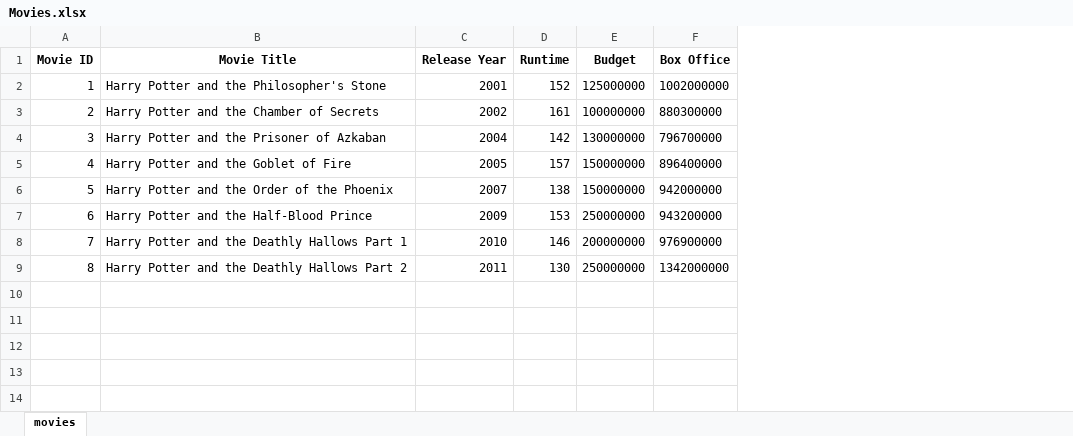
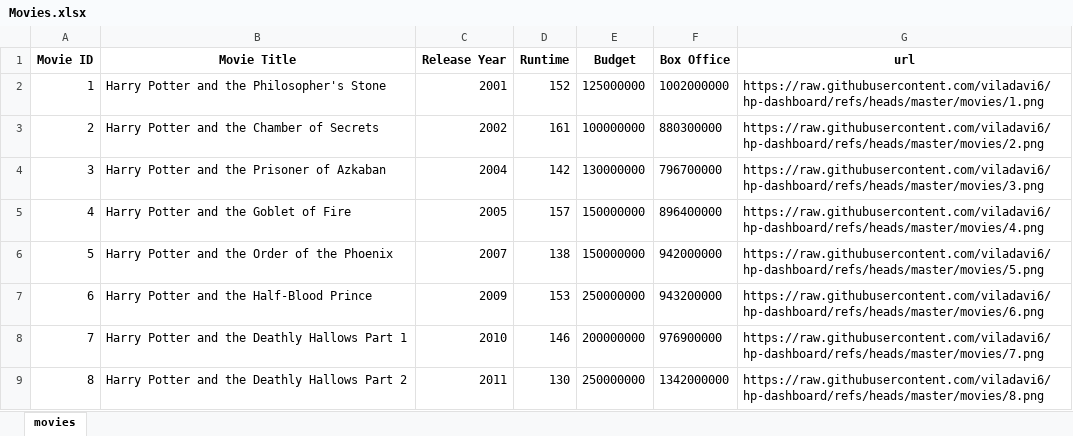
Before and after one commit to viladavi6/hp-dashboard, an Excel workbook: data/Movies.xlsx, sheet movies, drawn as a sheet; values as stored, in another font and other column widths than the file's, no borders; the diff names each change by its address in the sheet, - before the commit and + after, or states it on an @@ line.

```diff
--- a/data/Movies.xlsx (sheet movies)
+++ b/data/Movies.xlsx (sheet movies)
+column G (url), rows 2-9: https://raw.githubusercontent.com/viladavi6/hp-dashboard/refs/heads/master/movies/1.png | https://raw.githubusercontent.com/viladavi6/hp-dashboard/refs/heads/master/movies/2.png | https://raw.githubusercontent.com/viladavi6/hp-dashboard/refs/heads/master/movies/3.png | https://raw.githubusercontent.com/viladavi6/hp-dashboard/refs/heads/master/movies/4.png | https://raw.githubusercontent.com/viladavi6/hp-dashboard/refs/heads/master/movies/5.png | https://raw.githubusercontent.com/viladavi6/hp-dashboard/refs/heads/master/movies/6.png | https://raw.githubusercontent.com/viladavi6/hp-dashboard/refs/heads/master/movies/7.png | https://raw.githubusercontent.com/viladavi6/hp-dashboard/refs/heads/master/movies/8.png
```
Also changed, not shown: 13 other files.
